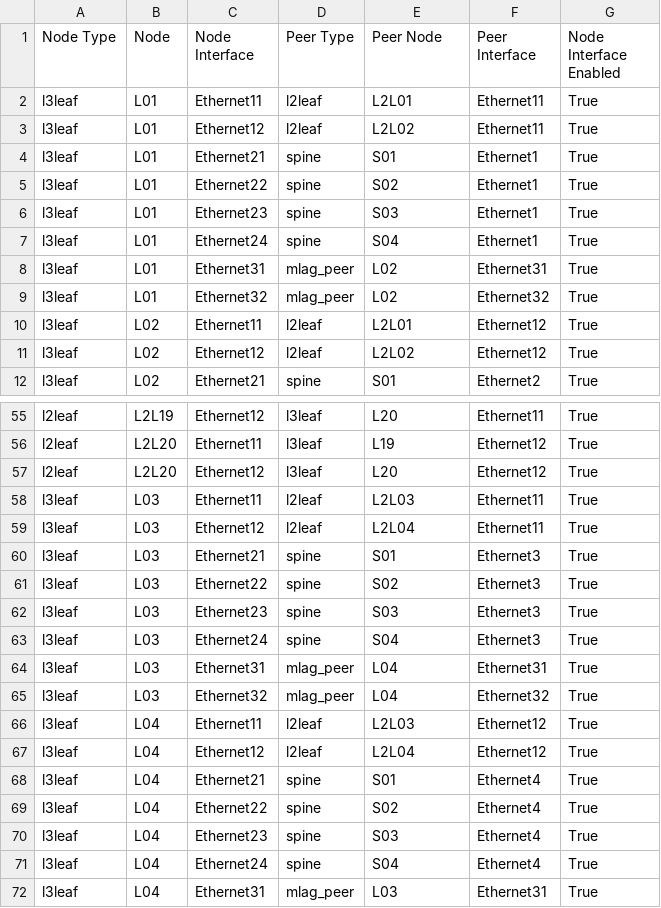
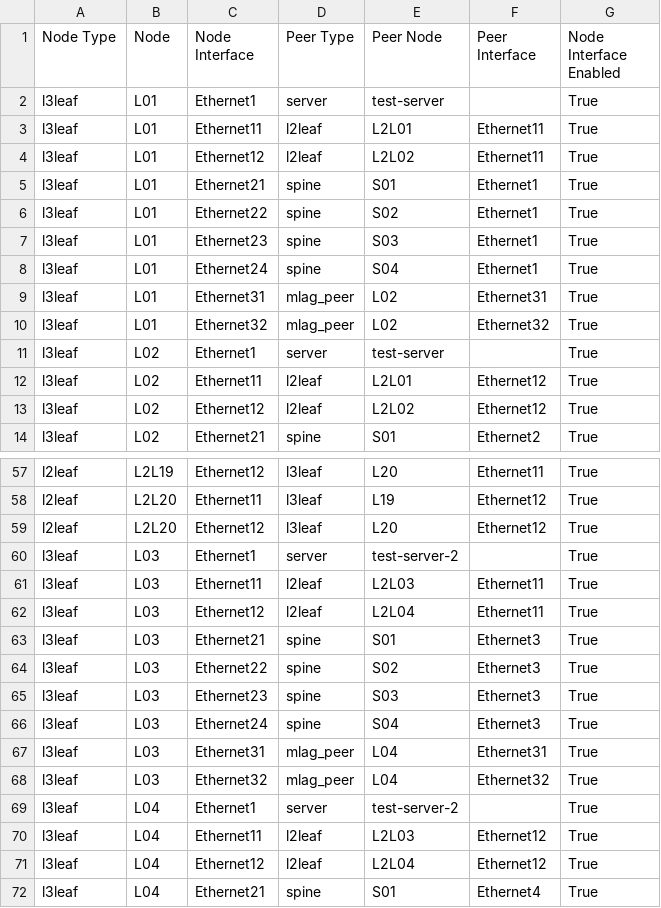
Before and after one commit to ankudinov/l3ls-demo-scaled, a CSV file: avd_inventory/documentation/fabric/AVD_FABRIC-topology.csv, drawn as a sheet; only a part is shown, gaps mark what is left out; the shorter side is filled out with more unchanged rows; the diff names each change by its address in the sheet, - before the commit and + after, or states it on an @@ line.

```diff
--- a/avd_inventory/documentation/fabric/AVD_FABRIC-topology.csv
+++ b/avd_inventory/documentation/fabric/AVD_FABRIC-topology.csv
+row 2: l3leaf | L01 | Ethernet1 | server | test-server |  | True
+row 11: l3leaf | L02 | Ethernet1 | server | test-server |  | True
+row 60: l3leaf | L03 | Ethernet1 | server | test-server-2 |  | True
+row 69: l3leaf | L04 | Ethernet1 | server | test-server-2 |  | True
```
Also changed, not shown: CSVs/fabric_endpoints.csv, 16 other files.
